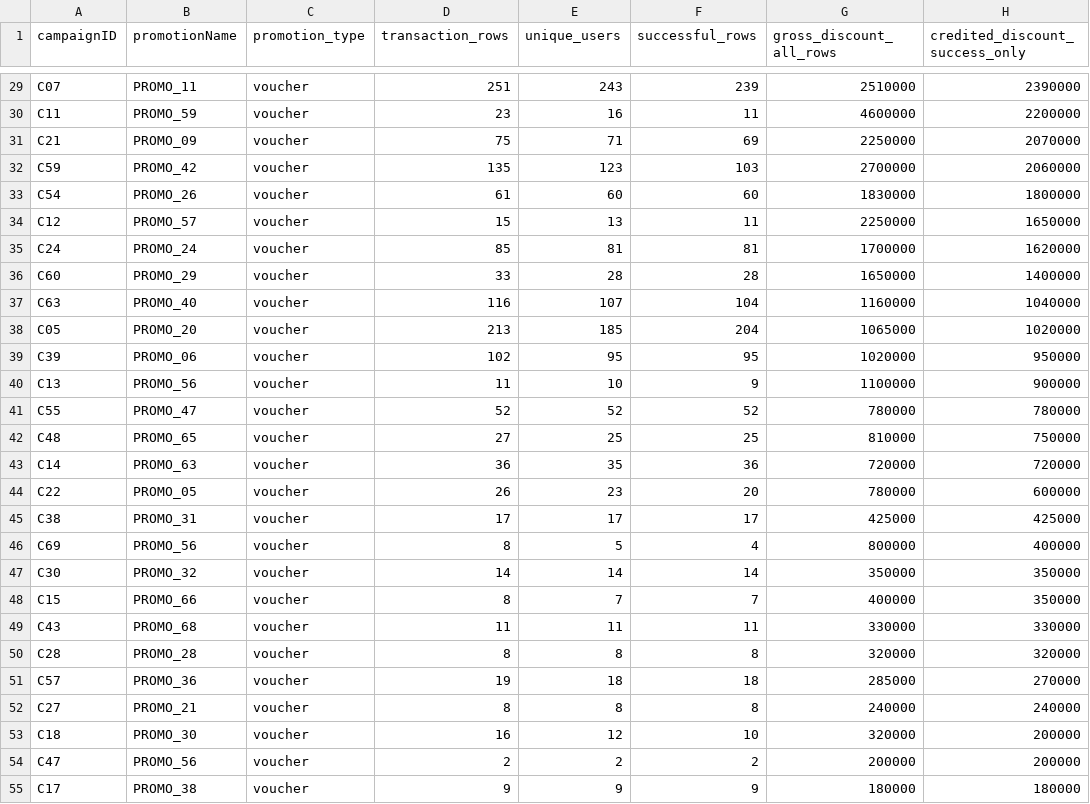
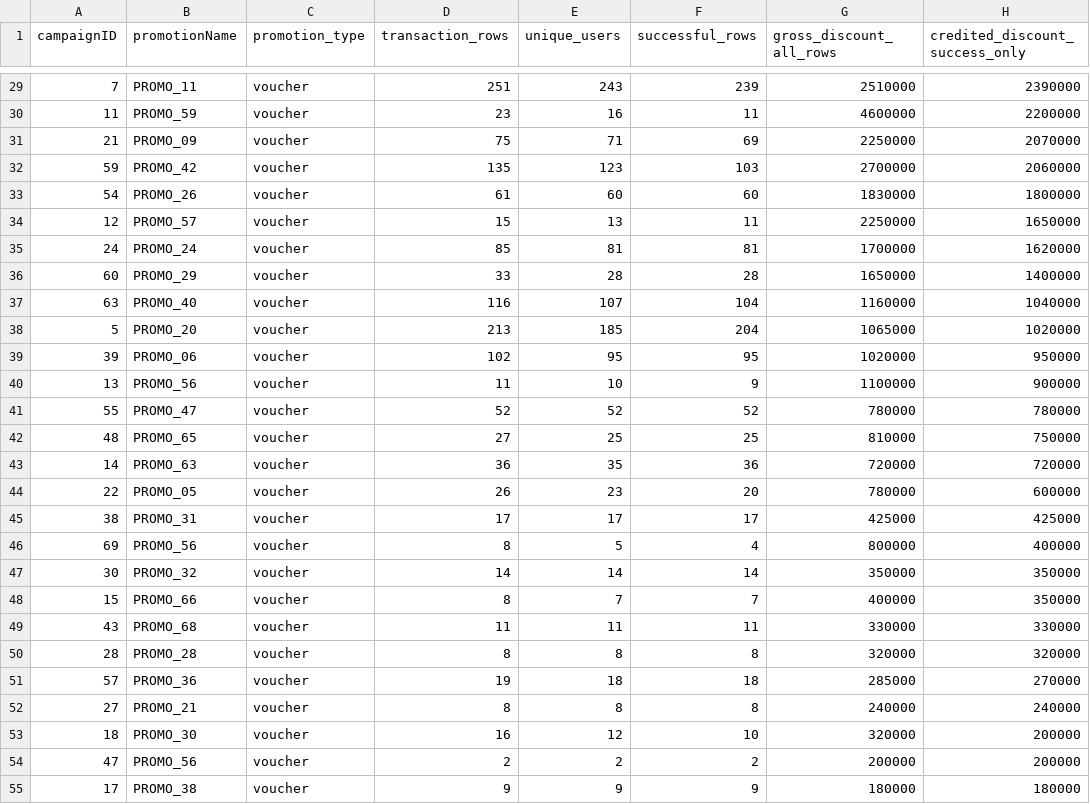
Before and after one commit to kath-pahotu/zalopay-promo-abuse-detection, a CSV file: data/output/campaign_promotion_breakdown.csv, drawn as a sheet; only a part is shown, gaps mark what is left out; the diff covers the shown part only; the diff names each change by its address in the sheet, - before the commit and + after, or states it on an @@ line.

Commit message:
Store campaignID as a numeric field in promotion tables

```diff
--- a/data/output/campaign_promotion_breakdown.csv
+++ b/data/output/campaign_promotion_breakdown.csv
-A29 (campaignID): C07
+A29 (campaignID): 7
-A30 (campaignID): C11
+A30 (campaignID): 11
-A31 (campaignID): C21
+A31 (campaignID): 21
-A32 (campaignID): C59
+A32 (campaignID): 59
-A33 (campaignID): C54
+A33 (campaignID): 54
-A34 (campaignID): C12
+A34 (campaignID): 12
-A35 (campaignID): C24
+A35 (campaignID): 24
-A36 (campaignID): C60
+A36 (campaignID): 60
-A37 (campaignID): C63
+A37 (campaignID): 63
-A38 (campaignID): C05
+A38 (campaignID): 5
-A39 (campaignID): C39
+A39 (campaignID): 39
-A40 (campaignID): C13
+A40 (campaignID): 13
-A41 (campaignID): C55
+A41 (campaignID): 55
-A42 (campaignID): C48
+A42 (campaignID): 48
-A43 (campaignID): C14
+A43 (campaignID): 14
-A44 (campaignID): C22
+A44 (campaignID): 22
-A45 (campaignID): C38
+A45 (campaignID): 38
-A46 (campaignID): C69
+A46 (campaignID): 69
-A47 (campaignID): C30
+A47 (campaignID): 30
-A48 (campaignID): C15
+A48 (campaignID): 15
-A49 (campaignID): C43
+A49 (campaignID): 43
-A50 (campaignID): C28
+A50 (campaignID): 28
-A51 (campaignID): C57
+A51 (campaignID): 57
-A52 (campaignID): C27
+A52 (campaignID): 27
-A53 (campaignID): C18
+A53 (campaignID): 18
-A54 (campaignID): C47
+A54 (campaignID): 47
-A55 (campaignID): C17
+A55 (campaignID): 17
```
Also changed, not shown: 46 edited cells elsewhere in this file.
